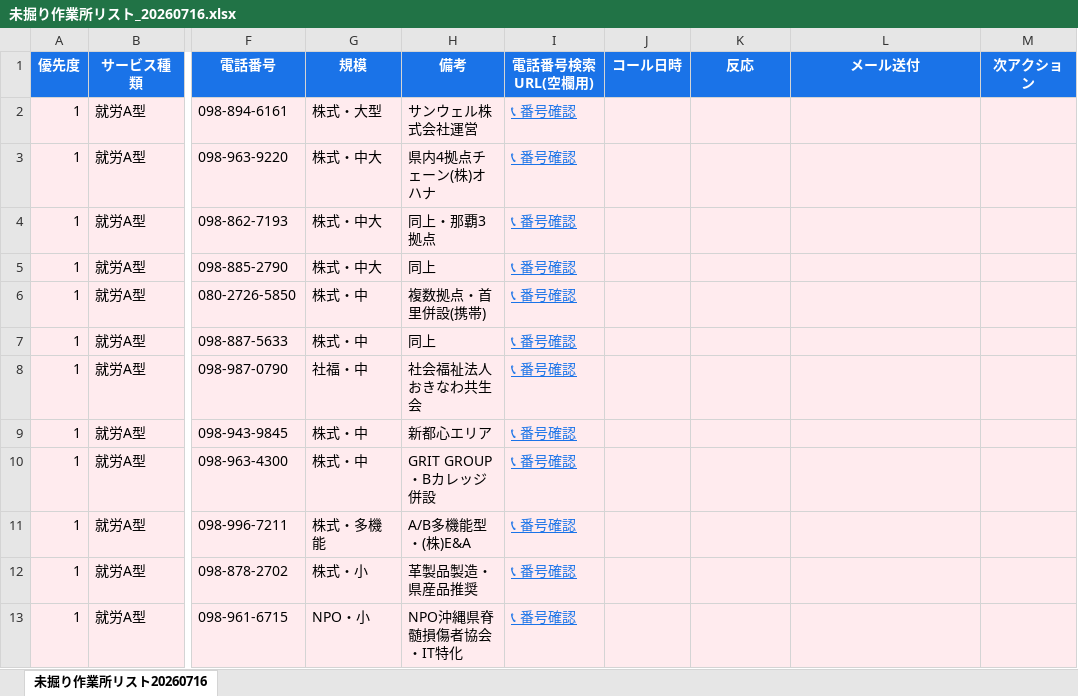
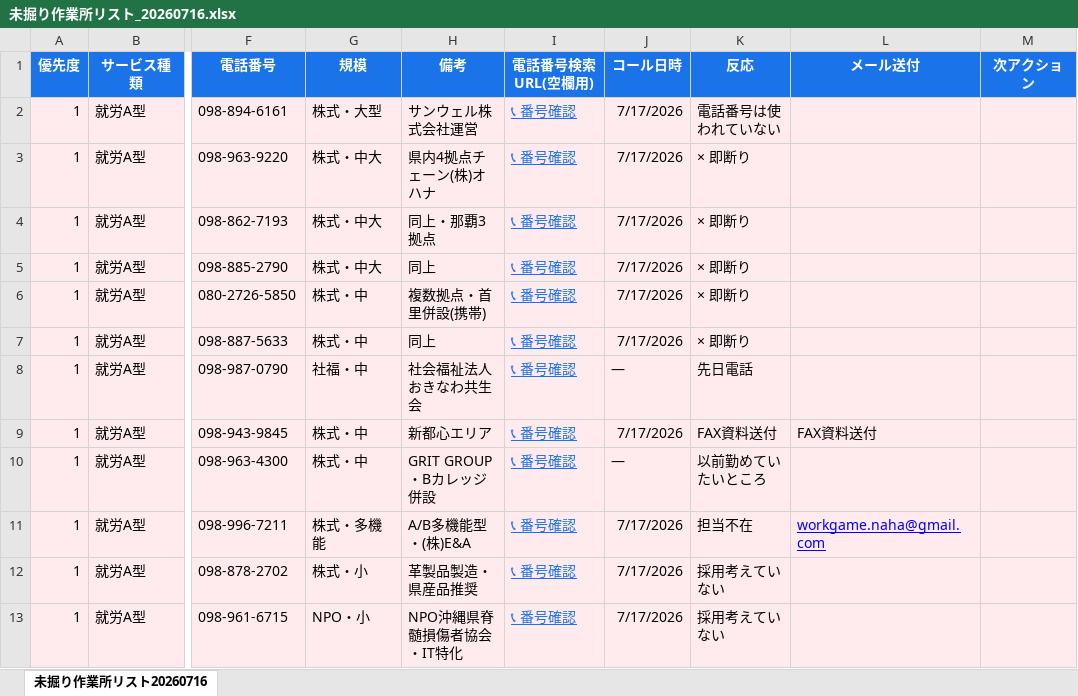
Before and after one commit to moby-prj-dev/kyujin-system, an Excel workbook: docs/未掘り作業所リスト_20260716.xlsx, sheet 未掘り作業所リスト20260716, drawn as a sheet; only a part is shown, gaps mark what is left out; values as stored, in another font and other column widths than the file's, no borders; the diff covers the shown part only; the diff names each change by its address in the sheet, - before the commit and + after, or states it on an @@ line.

Commit message:
郵送営業一式追加(89件バッチ) + HW経由郵送候補リスト
【新規追加】
- docs/HW経由郵送候補_20260717.xlsx (87件)
  - Care Entry DB のHWスクレイピングURLから住所・郵便番号・電話を再取得
  - 既存3リスト(HW以外/中規模/未掘り)との重複除外済み
  - 中小54件・中大24件・大型9件

【郵送準備PDF(FAX営業資料/)】
- 送付状バッチ_89件_20260722.pdf
  - 未掘り35件 + HW経由中小54件 = 89件の個別宛名送付状(1件1ページ)
  - 火曜(7/22)投函想定
- 宛名ラベル_A-one72312_89件.pdf
  - エーワン72312(A4 12面 83.8×42.3mm)用の宛名ラベル・8シート
- 差出人_封筒印刷用_長形3号.pdf
  - 長形3号封筒(235×120mm)への差出人直接印刷用
- mail_WorkGame.txt
  - Work Game(担当不在)向けメール送付テンプレ
- 営業電話カンペ.pdf
  - コールドコール用スクリプト+反応別対応表(A4 1枚)

```diff
--- a/docs/未掘り作業所リスト_20260716.xlsx (sheet 未掘り作業所リスト20260716)
+++ b/docs/未掘り作業所リスト_20260716.xlsx (sheet 未掘り作業所リスト20260716)
-J2:J7 (コール日時): (empty)
+J2:J7 (コール日時): 7/17/2026
-K2 (反応): (empty)
+K2 (反応): 電話番号は使われていない
-K3:K7 (反応): (empty)
+K3:K7 (反応): × 即断り
-J8 (コール日時): (empty)
+J8 (コール日時): ―
-K8 (反応): (empty)
+K8 (反応): 先日電話
-J9 (コール日時): (empty)
+J9 (コール日時): 7/17/2026
-K9 (反応): (empty)
+K9 (反応): FAX資料送付
-L9 (メール送付): (empty)
+L9 (メール送付): FAX資料送付
-J10 (コール日時): (empty)
+J10 (コール日時): ―
-K10 (反応): (empty)
+K10 (反応): 以前勤めていたいところ
-J11:J13 (コール日時): (empty)
+J11:J13 (コール日時): 7/17/2026
-K11 (反応): (empty)
+K11 (反応): 担当不在
-L11 (メール送付): (empty)
+L11 (メール送付): workgame.naha@gmail.com
-K12:K13 (反応): (empty)
+K12:K13 (反応): 採用考えていない
```
Also changed, not shown: 1 added row and 20 edited cells elsewhere in this sheet, 6 other files.
